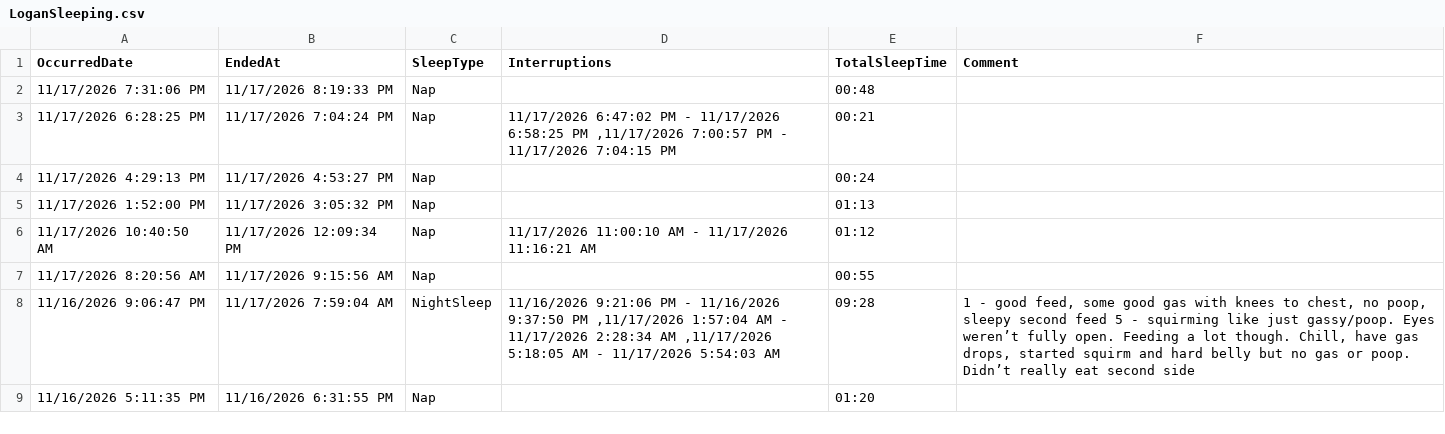
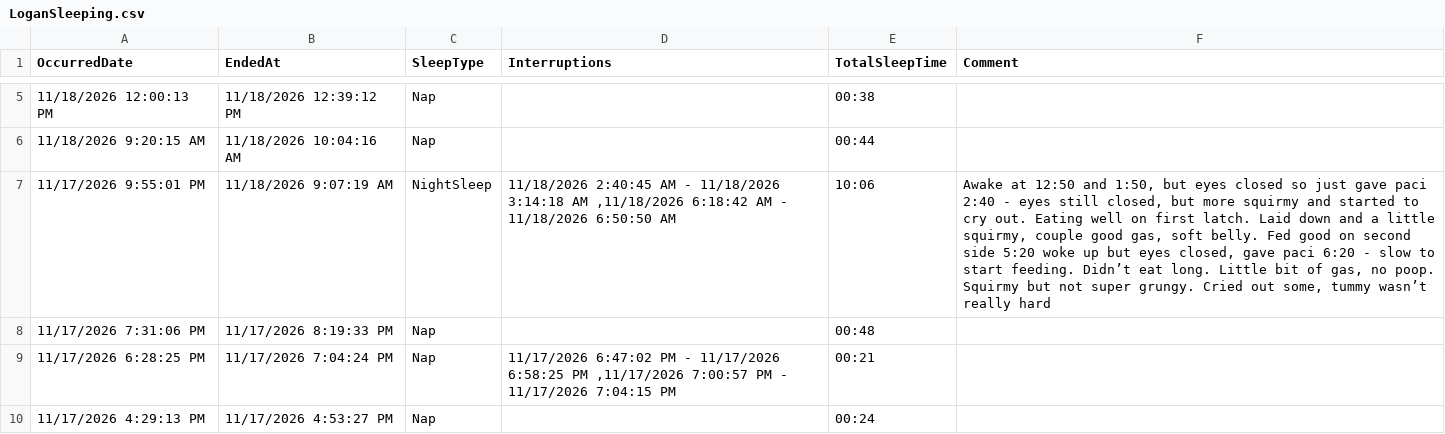
Before and after one commit to khyche-ops/Logan-Dashboard, a CSV file: LoganSleeping.csv, drawn as a sheet; only a part is shown, gaps mark what is left out; the shorter side is filled out with more unchanged rows; the diff covers the shown part only; the diff names each change by its address in the sheet, - before the commit and + after, or states it on an @@ line.

Commit message:
Update LoganSleeping.csv from ParentLove

```diff
--- a/LoganSleeping.csv
+++ b/LoganSleeping.csv
+row 5: 11/18/2026 12:00:13 PM | 11/18/2026 12:39:12 PM | Nap |  | 00:38
+row 6: 11/18/2026 9:20:15 AM | 11/18/2026 10:04:16 AM | Nap |  | 00:44
+row 7: 11/17/2026 9:55:01 PM | 11/18/2026 9:07:19 AM | NightSleep | 11/18/2026 2:40:45 AM - 11/18/2026 3:14:18 AM ,11/18/2026 6:18:42 AM - 11/18/2026 6:50:50 AM | 10:06 | Awake at 12:50 and 1:50, but eyes closed so just gave paci 2:40 - eyes still closed, but more squirmy and started to cry out. Eating well on first latch. Laid down and a little squirmy, couple good gas, soft belly. Fed good on second side 5:20 woke up but eyes closed, gave paci 6:20 - slow to start feeding. Didn’t eat long. Little bit of gas, no poop. Squirmy but not super grungy. Cried out some, tummy wasn’t really hard
```
Also changed, not shown: 3 added rows elsewhere in this file.
